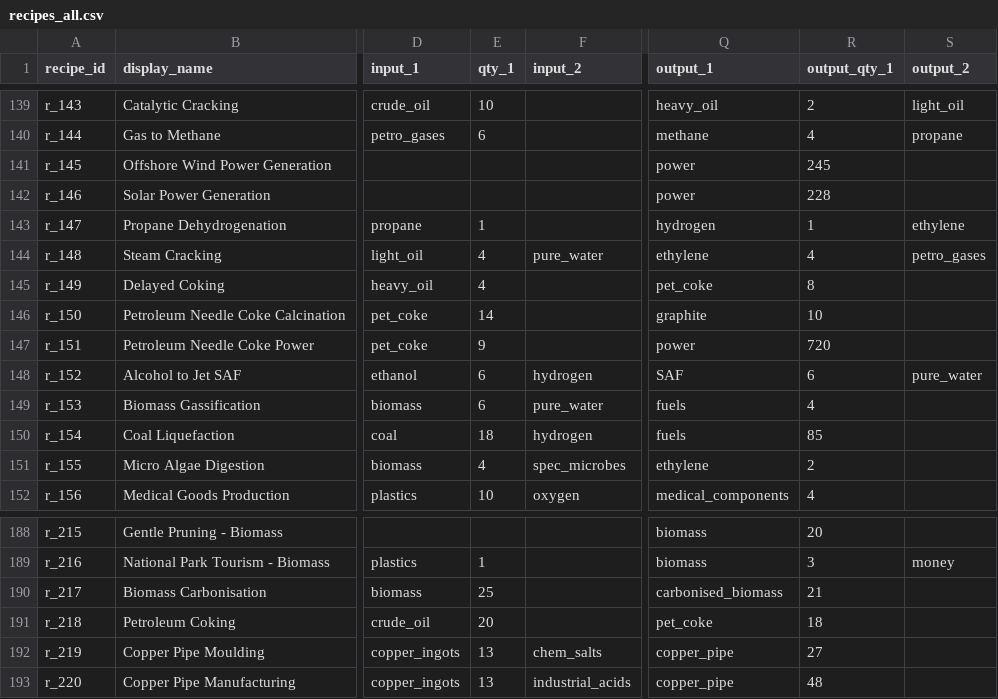
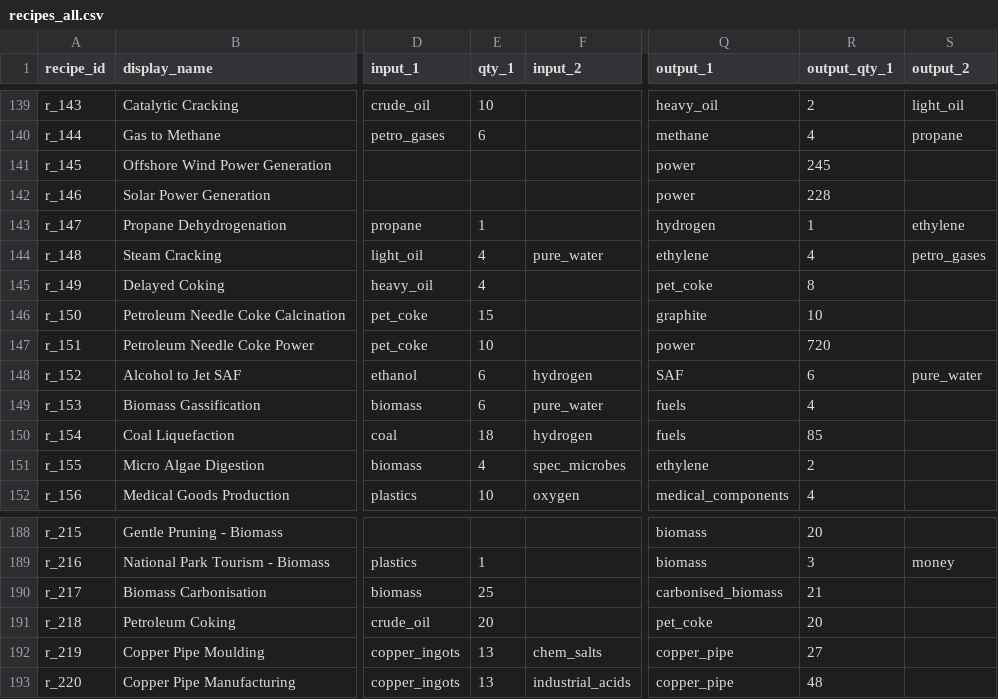
Before and after one commit to LongPigBlankets/price-of-everything, a CSV file: price-of-everything-0.1/data/recipes_all.csv, drawn as a sheet; only a part is shown, gaps mark what is left out; the diff names each change by its address in the sheet, - before the commit and + after, or states it on an @@ line.

```diff
--- a/price-of-everything-0.1/data/recipes_all.csv
+++ b/price-of-everything-0.1/data/recipes_all.csv
-E146 (qty_1): 14
+E146 (qty_1): 15
-E147 (qty_1): 9
+E147 (qty_1): 10
-R191 (output_qty_1): 18
+R191 (output_qty_1): 20
```
